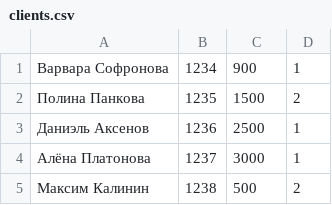
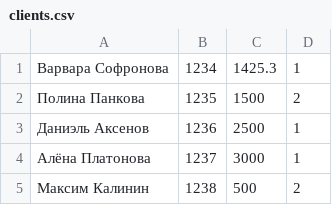
Before and after one commit to Xumpocmb/simple-ATM, a CSV file: clients.csv, drawn as a sheet.

```diff
--- a/clients.csv
+++ b/clients.csv
@@ -1,2 +1,2 @@
-Варвара Софронова;1234;900;1
+Варвара Софронова;1234;1425.3;1
 Полина Панкова;1235;1500;2
```
Also changed, not shown: 1 other file.
